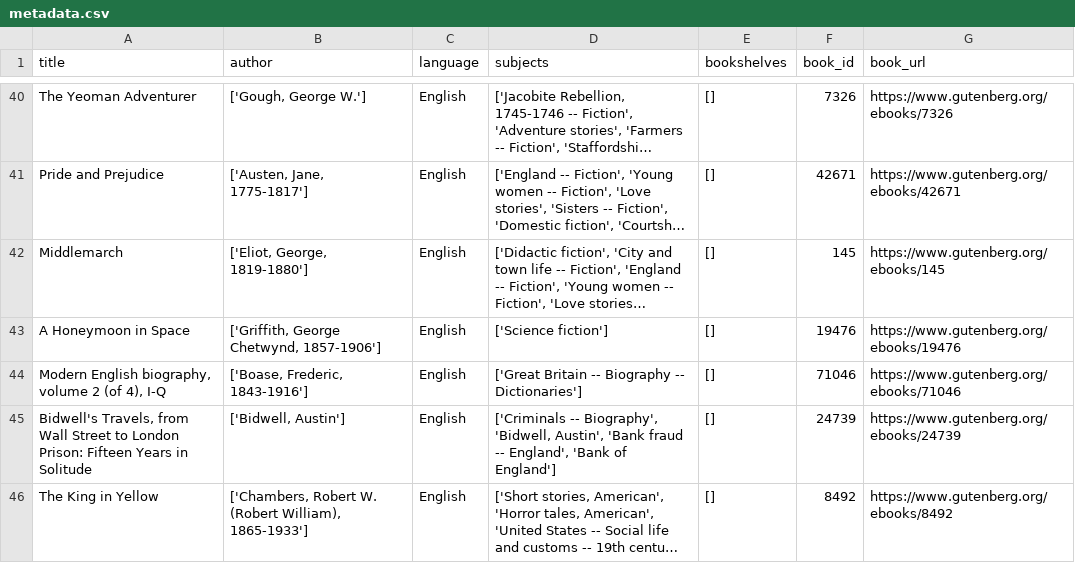
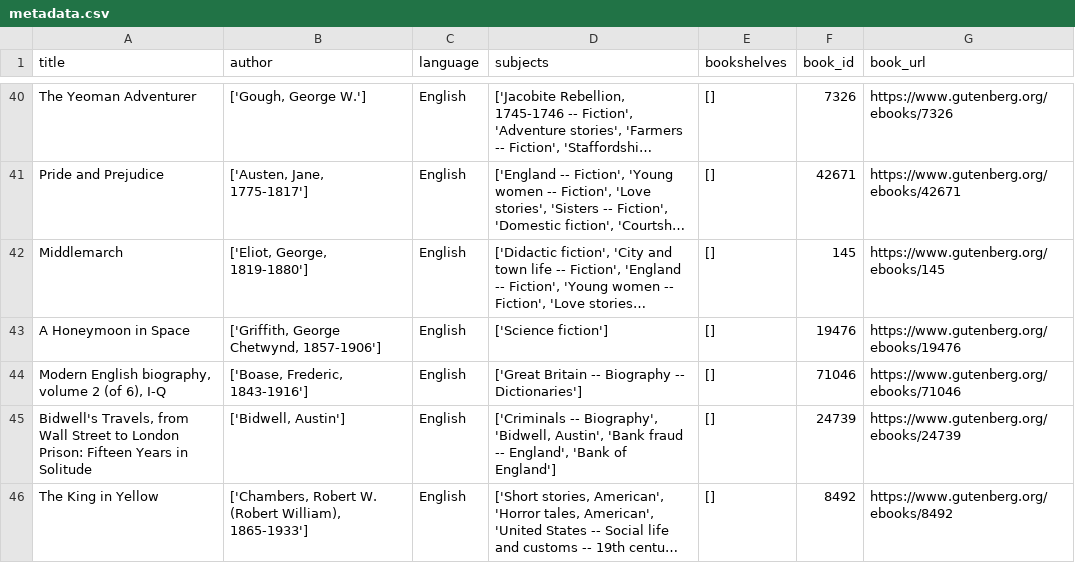
Before and after one commit to LiddieG/gutenberg-download-tracker, a CSV file: data/raw/metadata.csv, drawn as a sheet; only a part is shown, gaps mark what is left out; long unchanged cells end in …; the diff names each change by its address in the sheet, - before the commit and + after, or states it on an @@ line.

```diff
--- a/data/raw/metadata.csv
+++ b/data/raw/metadata.csv
-A44 (title): …2 (of 4), I-Q
+A44 (title): …2 (of 6), I-Q
```
Also changed, not shown: 1 other file.
